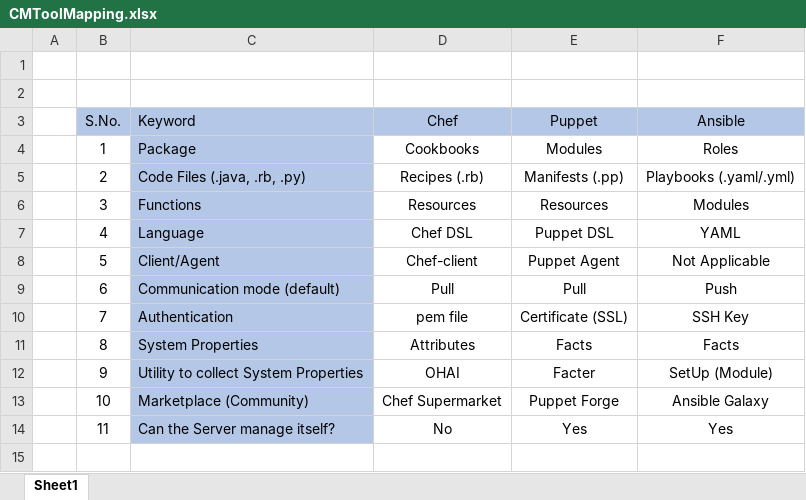
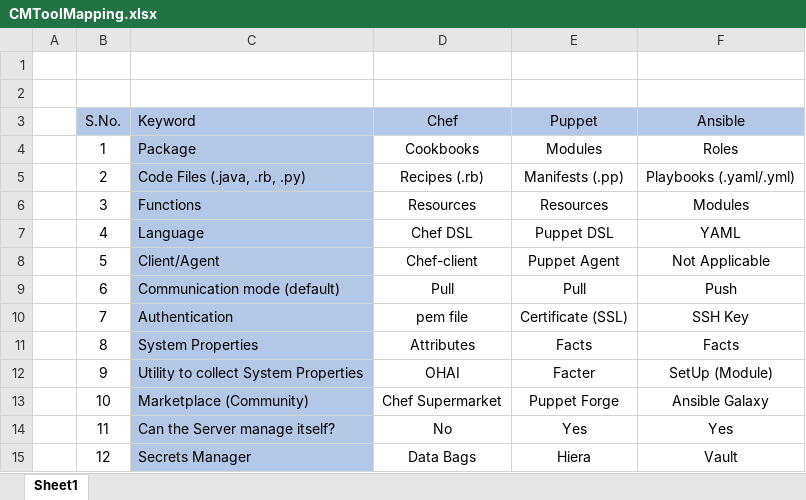
Before and after one commit to AjantaDas-ca/config-management-May-june, an Excel workbook: 1. CM Introduction/CMToolMapping.xlsx, sheet Sheet1, drawn as a sheet; values as stored, in another font and other column widths than the file's, no borders; the diff names each change by its address in the sheet, - before the commit and + after, or states it on an @@ line.

```diff
--- a/1. CM Introduction/CMToolMapping.xlsx (sheet Sheet1)
+++ b/1. CM Introduction/CMToolMapping.xlsx (sheet Sheet1)
+row 15:  | 12 | Secrets Manager | Data Bags | Hiera | Vault
```
Also changed, not shown: 1 other file.
